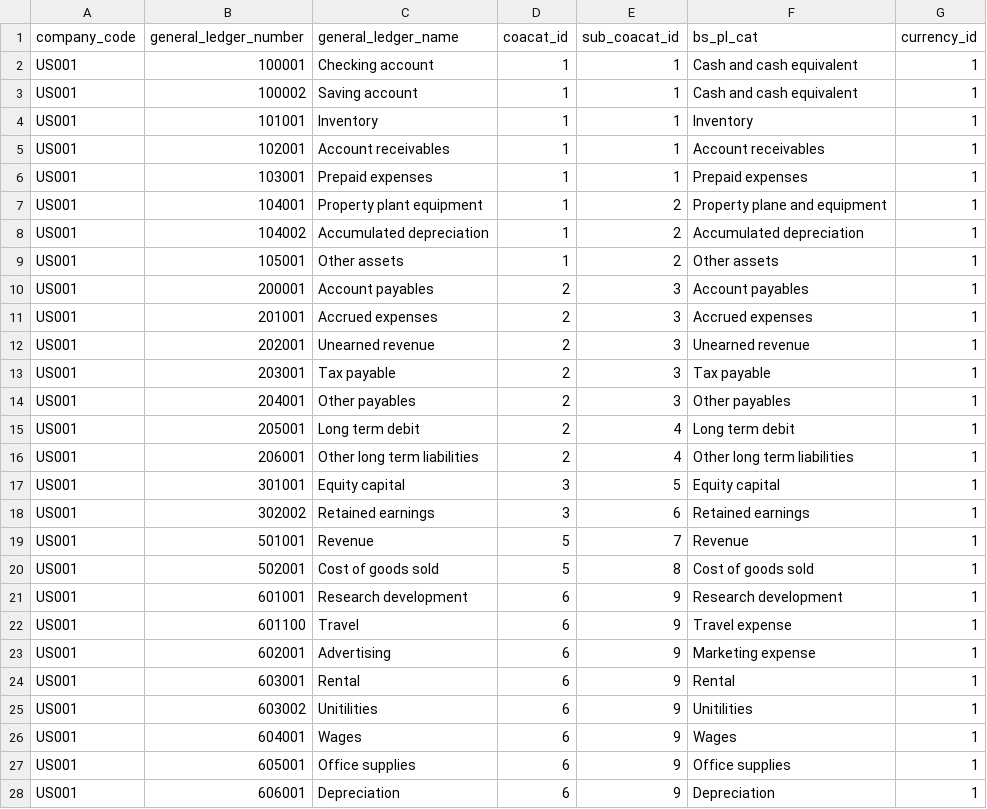
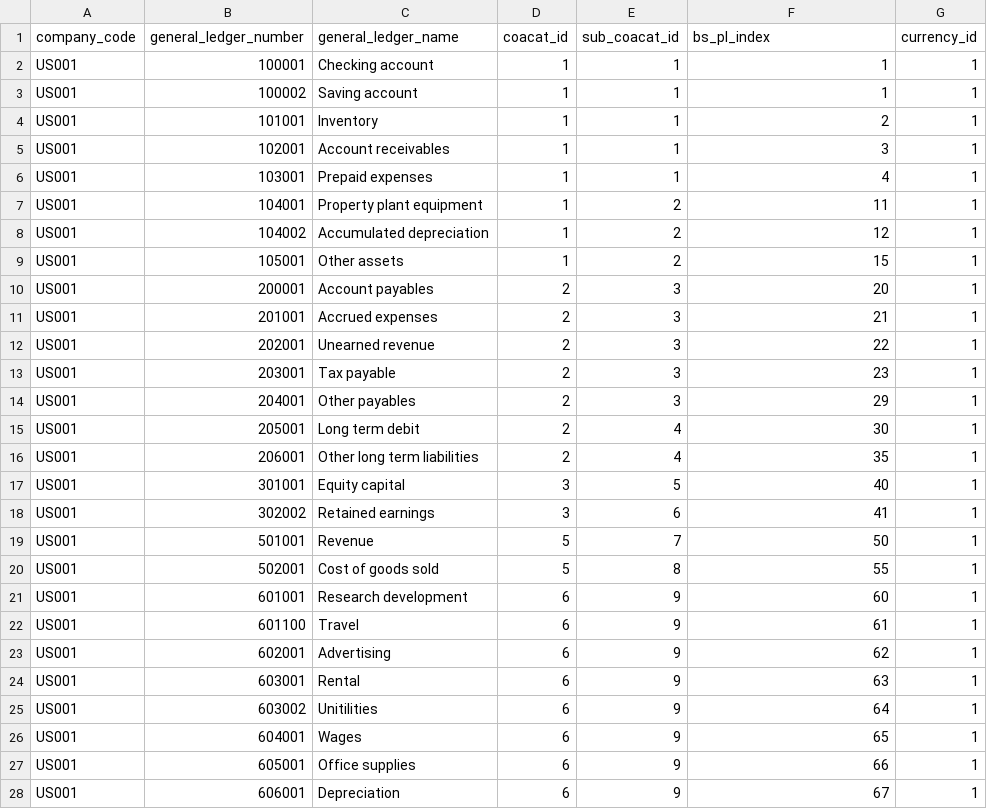
Before and after one commit to Joylizzie/Financial_reports, a CSV file: data/chart_of_accounts.csv, drawn as a sheet; only a part is shown; the diff covers the shown part only.

Commit message:
add index to coa and bs_pl_idx for reporting

```diff
--- a/data/chart_of_accounts.csv
+++ b/data/chart_of_accounts.csv
@@ -1,28 +1,28 @@
-company_code,general_ledger_number,general_ledger_name,coacat_id,sub_coacat_id,bs_pl_cat,currency_id
-US001,100001,Checking account,1,1,Cash and cash equivalent,1
-US001,100002,Saving account,1,1,Cash and cash equivalent,1
-US001,101001,Inventory,1,1,Inventory,1
-US001,102001,Account receivables,1,1,Account receivables,1
-US001,103001,Prepaid expenses,1,1,Prepaid expenses,1
-US001,104001,Property plant equipment,1,2,Property plane and equipment,1
-US001,104002,Accumulated depreciation,1,2,Accumulated depreciation,1
-US001,105001,Other assets,1,2,Other assets,1
-US001,200001,Account payables,2,3,Account payables,1
-US001,201001,Accrued expenses,2,3,Accrued expenses,1
-US001,202001,Unearned revenue,2,3,Unearned revenue,1
-US001,203001,Tax payable,2,3,Tax payable,1
-US001,204001,Other payables,2,3,Other payables,1
-US001,205001,Long term debit,2,4,Long term debit,1
-US001,206001,Other long term liabilities,2,4,Other long term liabilities,1
-US001,301001,Equity capital,3,5,Equity capital,1
-US001,302002,Retained earnings,3,6,Retained earnings,1
-US001,501001,Revenue,5,7,Revenue,1
-US001,502001,Cost of goods sold,5,8,Cost of goods sold,1
-US001,601001,Research development,6,9,Research development,1
-US001,601100,Travel,6,9,Travel expense,1
-US001,602001,Advertising,6,9,Marketing expense,1
-US001,603001,Rental,6,9,Rental,1
-US001,603002,Unitilities,6,9,Unitilities,1
-US001,604001,Wages,6,9,Wages,1
-US001,605001,Office supplies,6,9,Office supplies,1
-US001,606001,Depreciation,6,9,Depreciation,1
+company_code,general_ledger_number,general_ledger_name,coacat_id,sub_coacat_id,bs_pl_index,currency_id
+US001,100001,Checking account,1,1,1,1
+US001,100002,Saving account,1,1,1,1
+US001,101001,Inventory,1,1,2,1
+US001,102001,Account receivables,1,1,3,1
+US001,103001,Prepaid expenses,1,1,4,1
+US001,104001,Property plant equipment,1,2,11,1
+US001,104002,Accumulated depreciation,1,2,12,1
+US001,105001,Other assets,1,2,15,1
+US001,200001,Account payables,2,3,20,1
+US001,201001,Accrued expenses,2,3,21,1
+US001,202001,Unearned revenue,2,3,22,1
+US001,203001,Tax payable,2,3,23,1
+US001,204001,Other payables,2,3,29,1
+US001,205001,Long term debit,2,4,30,1
+US001,206001,Other long term liabilities,2,4,35,1
+US001,301001,Equity capital,3,5,40,1
+US001,302002,Retained earnings,3,6,41,1
+US001,501001,Revenue,5,7,50,1
+US001,502001,Cost of goods sold,5,8,55,1
+US001,601001,Research development,6,9,60,1
+US001,601100,Travel,6,9,61,1
+US001,602001,Advertising,6,9,62,1
+US001,603001,Rental,6,9,63,1
+US001,603002,Unitilities,6,9,64,1
+US001,604001,Wages,6,9,65,1
+US001,605001,Office supplies,6,9,66,1
+US001,606001,Depreciation,6,9,67,1
```
Also changed, not shown: 3 edited cells elsewhere in this file, 1 other file.
